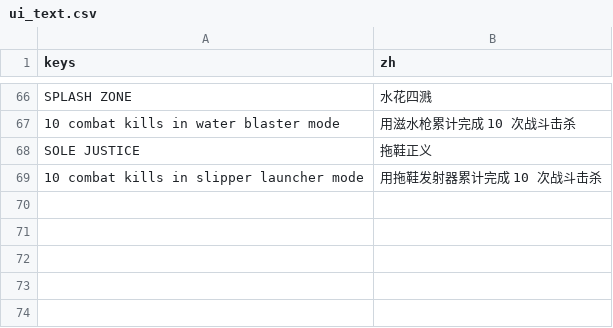
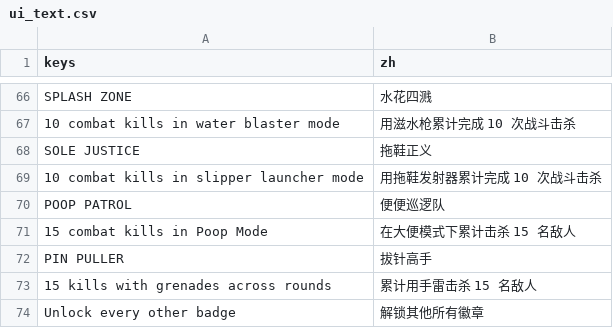
Before and after one commit to YicongCao/No-Art-FPS, a CSV file: data/ui_text.csv, drawn as a sheet; only a part is shown, gaps mark what is left out.

Commit message:
Add two combat badges and the NO ART collection award

```diff
--- a/data/ui_text.csv
+++ b/data/ui_text.csv
@@ -69 +69,6 @@ SOLE JUSTICE,拖鞋正义
 10 combat kills in slipper launcher mode,用拖鞋发射器累计完成 10 次战斗击杀
+POOP PATROL,便便巡逻队
+15 combat kills in Poop Mode,在大便模式下累计击杀 15 名敌人
+PIN PULLER,拔针高手
+15 kills with grenades across rounds,累计用手雷击杀 15 名敌人
+Unlock every other badge,解锁其他所有徽章
```
Also changed, not shown: 14 other files.
